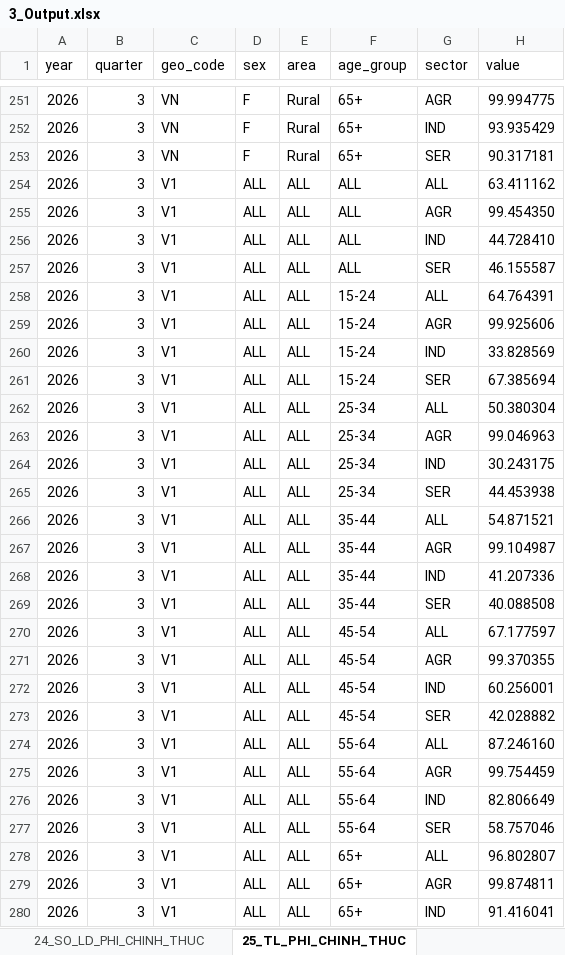
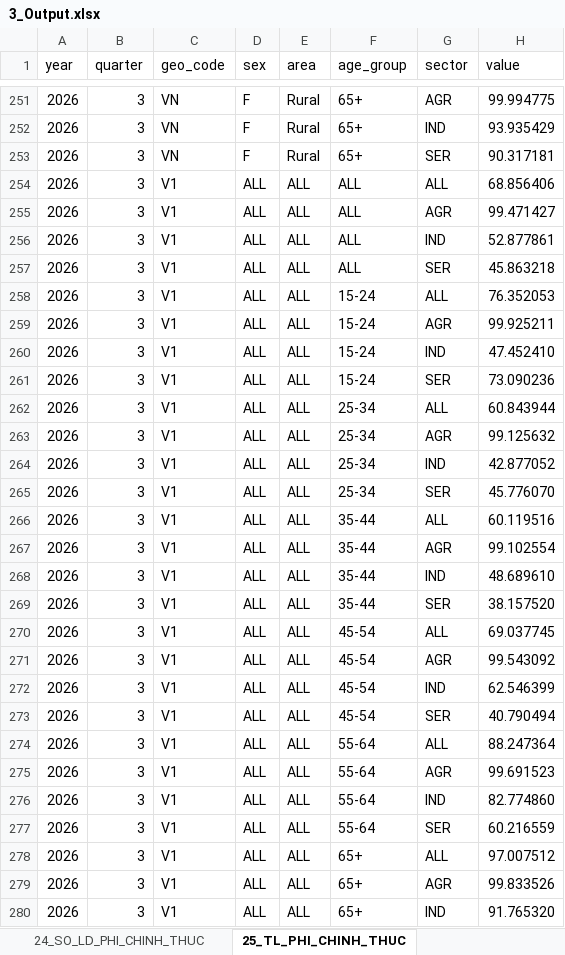
Before and after one commit to vuhoangmai230594/TEST, an Excel workbook: 3_Output.xlsx, sheet 25_TL_PHI_CHINH_THUC, drawn as a sheet; only a part is shown, gaps mark what is left out; values as stored, in another font and other column widths than the file's, no borders; the diff covers the shown part only; the diff names each change by its address in the sheet, - before the commit and + after, or states it on an @@ line.

```diff
--- a/3_Output.xlsx (sheet 25_TL_PHI_CHINH_THUC)
+++ b/3_Output.xlsx (sheet 25_TL_PHI_CHINH_THUC)
-H254 (value): 63.411162
+H254 (value): 68.856406
-H255 (value): 99.454350
+H255 (value): 99.471427
-H256 (value): 44.728410
+H256 (value): 52.877861
-H257 (value): 46.155587
+H257 (value): 45.863218
-H258 (value): 64.764391
+H258 (value): 76.352053
-H259 (value): 99.925606
+H259 (value): 99.925211
-H260 (value): 33.828569
+H260 (value): 47.452410
-H261 (value): 67.385694
+H261 (value): 73.090236
-H262 (value): 50.380304
+H262 (value): 60.843944
-H263 (value): 99.046963
+H263 (value): 99.125632
-H264 (value): 30.243175
+H264 (value): 42.877052
-H265 (value): 44.453938
+H265 (value): 45.776070
-H266 (value): 54.871521
+H266 (value): 60.119516
-H267 (value): 99.104987
+H267 (value): 99.102554
-H268 (value): 41.207336
+H268 (value): 48.689610
-H269 (value): 40.088508
+H269 (value): 38.157520
-H270 (value): 67.177597
+H270 (value): 69.037745
-H271 (value): 99.370355
+H271 (value): 99.543092
-H272 (value): 60.256001
+H272 (value): 62.546399
-H273 (value): 42.028882
+H273 (value): 40.790494
-H274 (value): 87.246160
+H274 (value): 88.247364
-H275 (value): 99.754459
+H275 (value): 99.691523
-H276 (value): 82.806649
+H276 (value): 82.774860
-H277 (value): 58.757046
+H277 (value): 60.216559
-H278 (value): 96.802807
+H278 (value): 97.007512
-H279 (value): 99.874811
+H279 (value): 99.833526
-H280 (value): 91.416041
+H280 (value): 91.765320
```
Also changed, not shown: 1411 edited cells elsewhere in this sheet, sheet 05_LUONG_BINH_QUAN, sheet 18_NEET, sheet 30_TU_SAN_TU_TIEU, sheet 14_SO_THIEU_VIEC_LAM, sheet 35_SO_THIEU_VL_TRONG_TUOI, sheet 36_TL_THIEU_VL_TRONG_TUOI, 22 more sheets, other sheet tabs, 2 other files.
